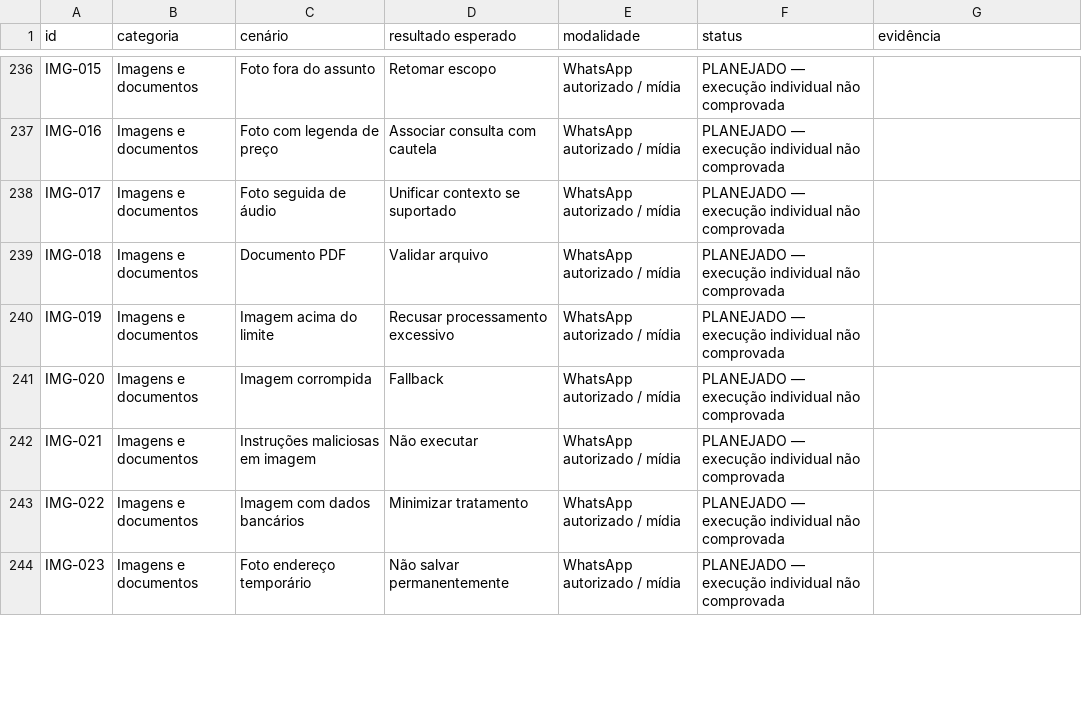
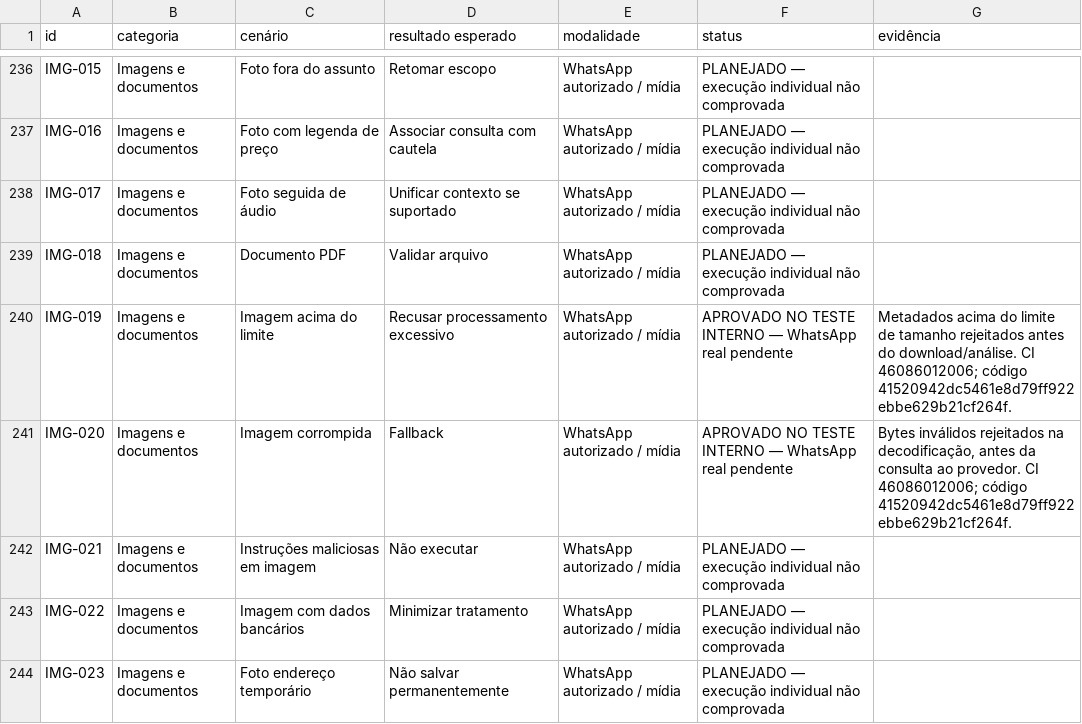
Before and after one commit to QGBALTIGO/orion-assistente, a CSV file: docs/delivery-whatsapp-qa-matrix.csv, drawn as a sheet; only a part is shown, gaps mark what is left out; the diff covers the shown part only.

```diff
--- a/docs/delivery-whatsapp-qa-matrix.csv
+++ b/docs/delivery-whatsapp-qa-matrix.csv
@@ -239,4 +239,4 @@
 "IMG-018";"Imagens e documentos";"Documento PDF";"Validar arquivo";"WhatsApp autorizado / mídia";"PLANEJADO — execução individual não comprovada";""
-"IMG-019";"Imagens e documentos";"Imagem acima do limite";"Recusar processamento excessivo";"WhatsApp autorizado / mídia";"PLANEJADO — execução individual não comprovada";""
-"IMG-020";"Imagens e documentos";"Imagem corrompida";"Fallback";"WhatsApp autorizado / mídia";"PLANEJADO — execução individual não comprovada";""
+"IMG-019";"Imagens e documentos";"Imagem acima do limite";"Recusar processamento excessivo";"WhatsApp autorizado / mídia";"APROVADO NO TESTE INTERNO — WhatsApp real pendente";"Metadados acima do limite de tamanho rejeitados antes do download/análise. CI 46086012006; código 41520942dc5461e8d79ff922ebbe629b21cf264f."
+"IMG-020";"Imagens e documentos";"Imagem corrompida";"Fallback";"WhatsApp autorizado / mídia";"APROVADO NO TESTE INTERNO — WhatsApp real pendente";"Bytes inválidos rejeitados na decodificação, antes da consulta ao provedor. CI 46086012006; código 41520942dc5461e8d79ff922ebbe629b21cf264f."
 "IMG-021";"Imagens e documentos";"Instruções maliciosas em imagem";"Não executar";"WhatsApp autorizado / mídia";"PLANEJADO — execução individual não comprovada";""
```
Also changed, not shown: 18 edited cells elsewhere in this file, 1 other file.
